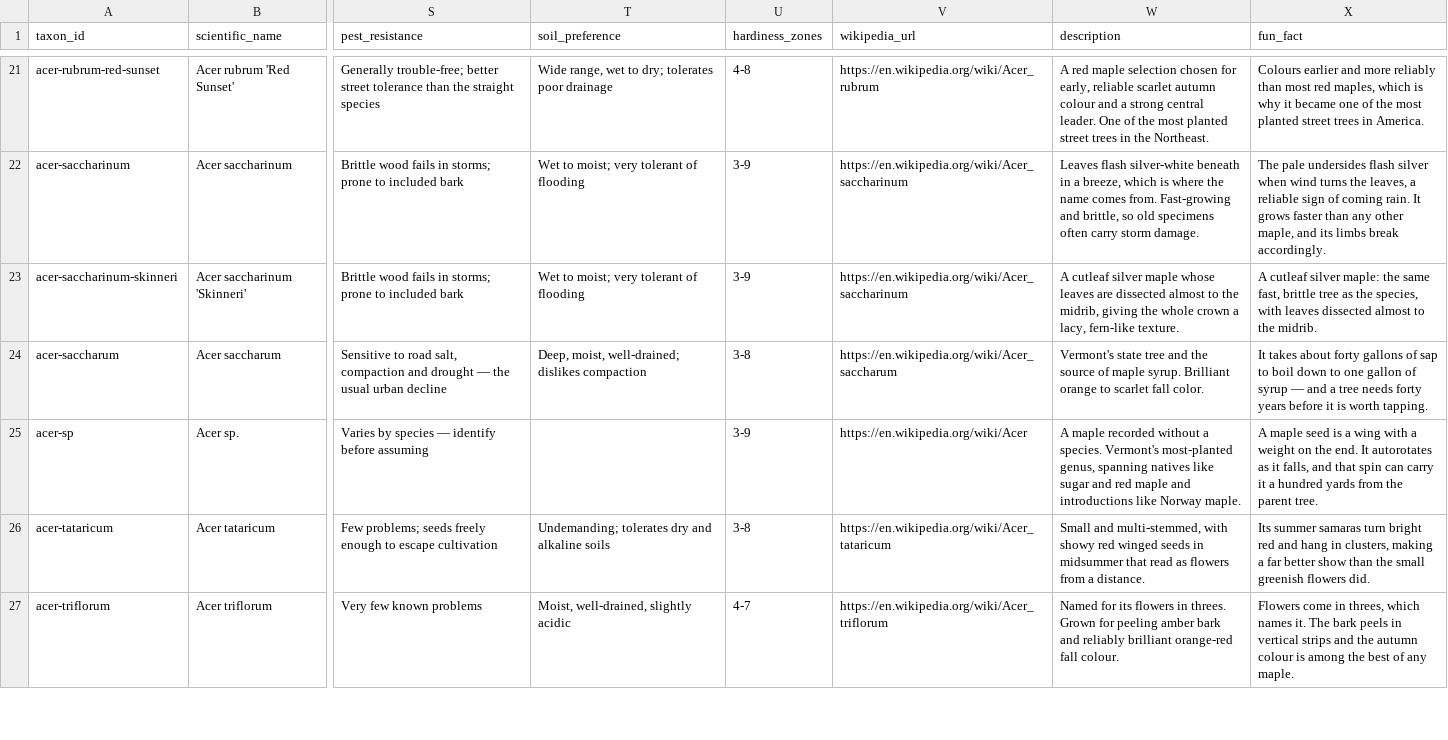
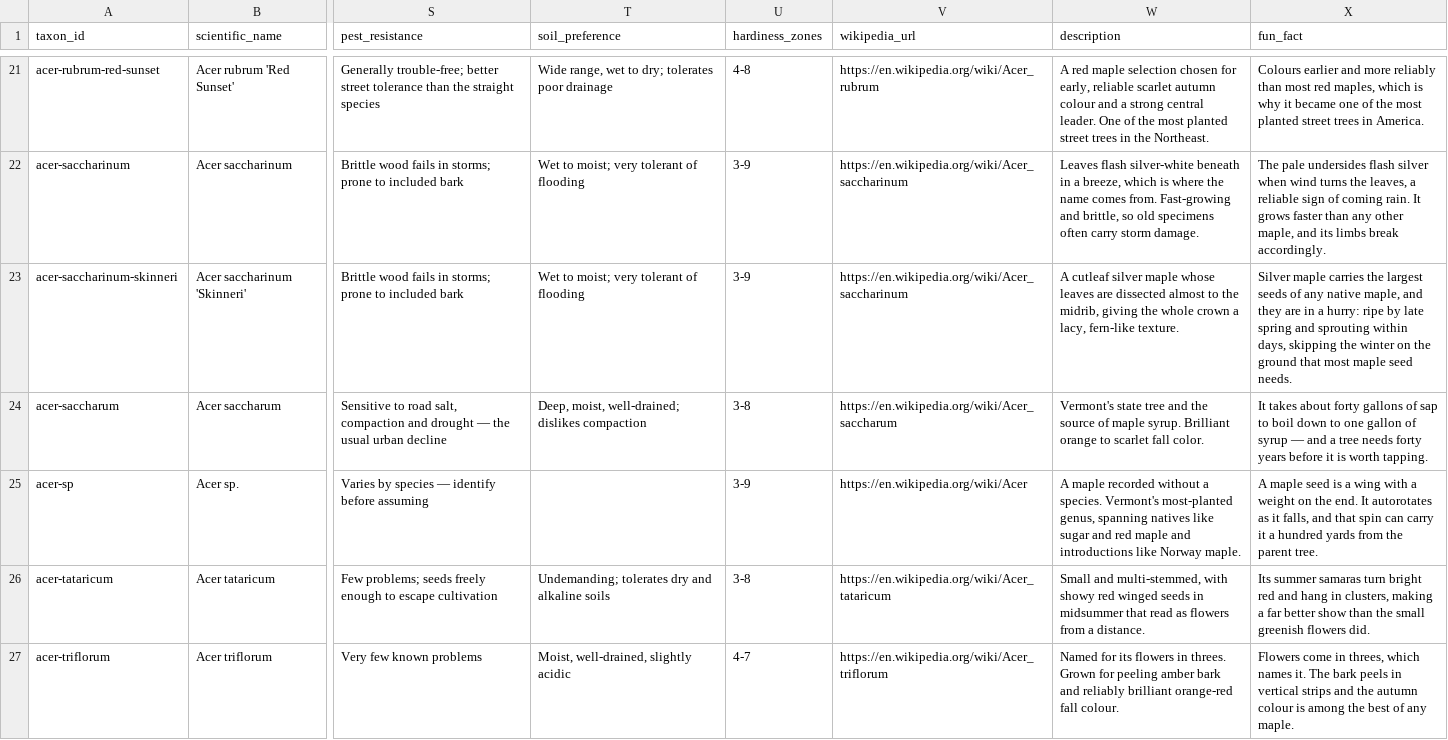
Before and after one commit to durodriguez/Florestas_VT, a CSV file: data/taxa.csv, drawn as a sheet; only a part is shown, gaps mark what is left out; the diff covers the shown part only; the diff names each change by its address in the sheet, - before the commit and + after, or states it on an @@ line.

```diff
--- a/data/taxa.csv
+++ b/data/taxa.csv
-X23 (fun_fact): A cutleaf silver maple: the same fast, brittle tree as the species, with leaves dissected almost to the midrib.
+X23 (fun_fact): Silver maple carries the largest seeds of any native maple, and they are in a hurry: ripe by late spring and sprouting within days, skipping the winter on the ground that most maple seed needs.
```
Also changed, not shown: 6 edited cells elsewhere in this file.
